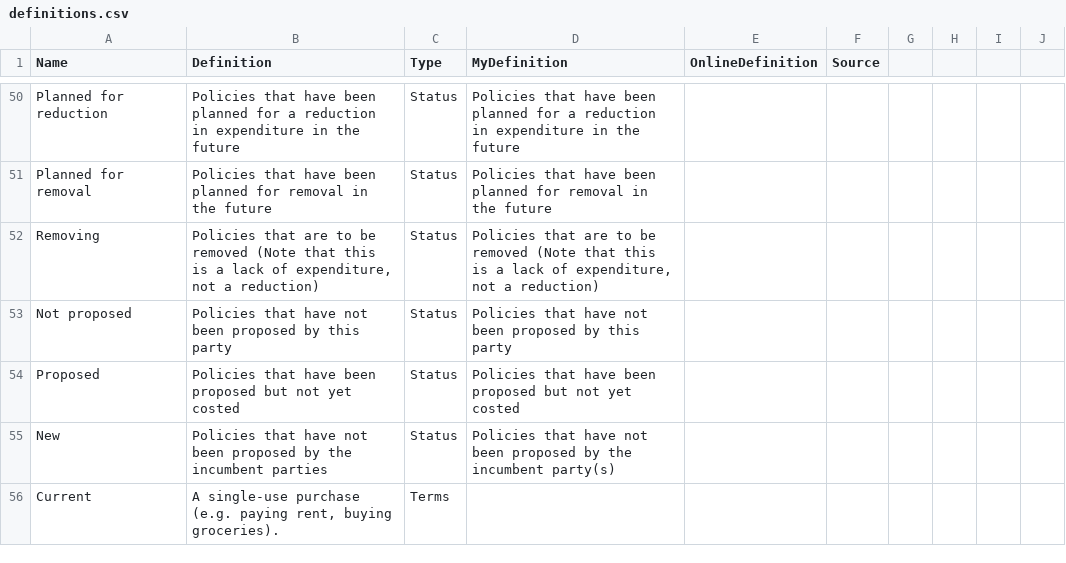
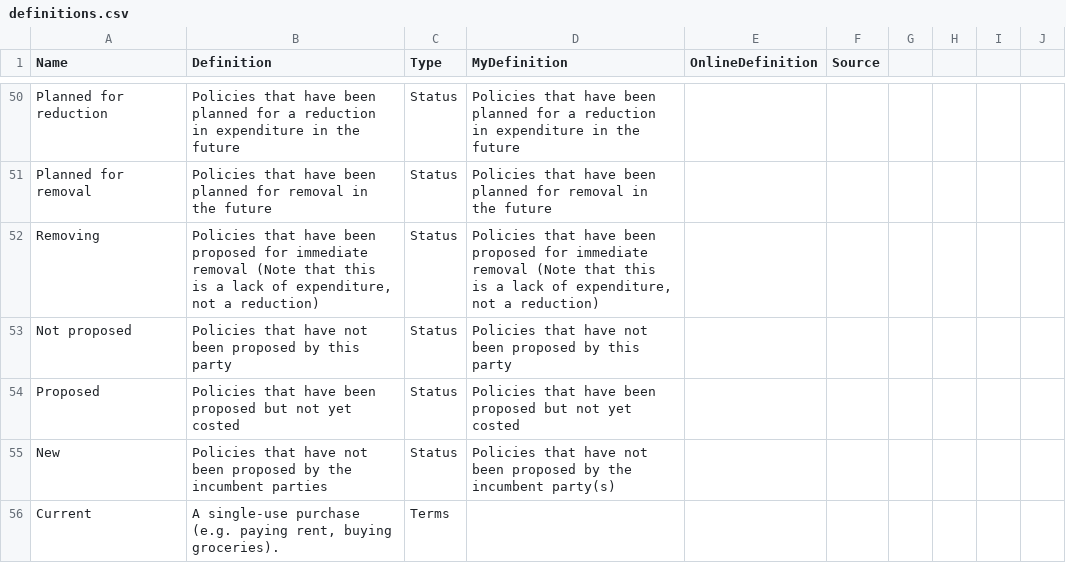
Before and after one commit to euanleith/Budgets, a CSV file: definitions.csv, drawn as a sheet; only a part is shown, gaps mark what is left out.

Commit message:
fix - 'removing' definition
- fixed definition of 'removing' to better distinguish it from 'planned for removal'

```diff
--- a/definitions.csv
+++ b/definitions.csv
@@ -51,3 +51,3 @@ Planned for reduction,Policies that have been planned for a reduction in expendi
 Planned for removal,Policies that have been planned for removal in the future,Status,Policies that have been planned for removal in the future,,,,,,
-Removing,"Policies that are to be removed (Note that this is a lack of expenditure, not a reduction)",Status,"Policies that are to be removed (Note that this is a lack of expenditure, not a reduction)",,,,,,
+Removing,"Policies that have been proposed for immediate removal (Note that this is a lack of expenditure, not a reduction)",Status,"Policies that have been proposed for immediate removal (Note that this is a lack of expenditure, not a reduction)",,,,,,
 Not proposed,Policies that have not been proposed by this party,Status,Policies that have not been proposed by this party,,,,,,
```
